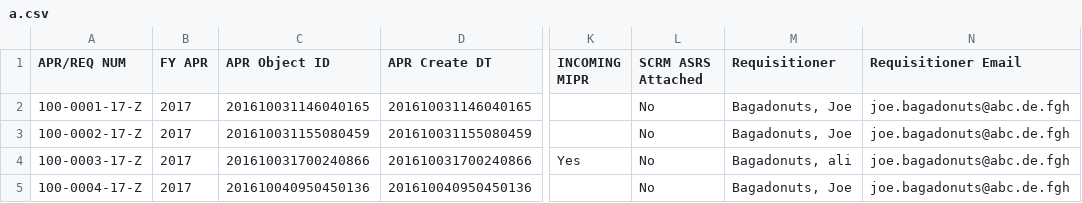
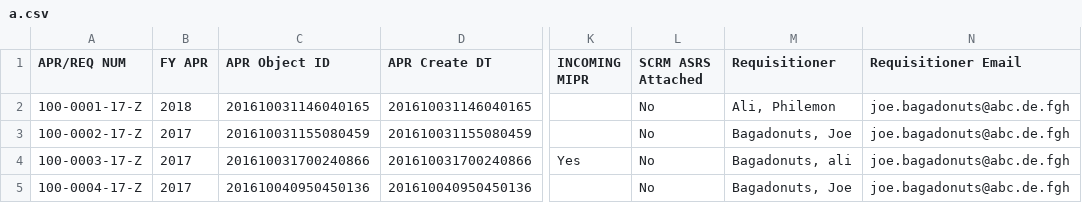
Before and after one commit to alinauroz/philemon_s_project, a CSV file: server/uploads/a.csv, drawn as a sheet; only a part is shown, gaps mark what is left out; the diff names each change by its address in the sheet, - before the commit and + after, or states it on an @@ line.

```diff
--- a/server/uploads/a.csv
+++ b/server/uploads/a.csv
-B2 (FY APR): 2017
+B2 (FY APR): 2018
-M2 (Requisitioner): Bagadonuts, Joe
+M2 (Requisitioner): Ali, Philemon
```
Also changed, not shown: 3 other files.
